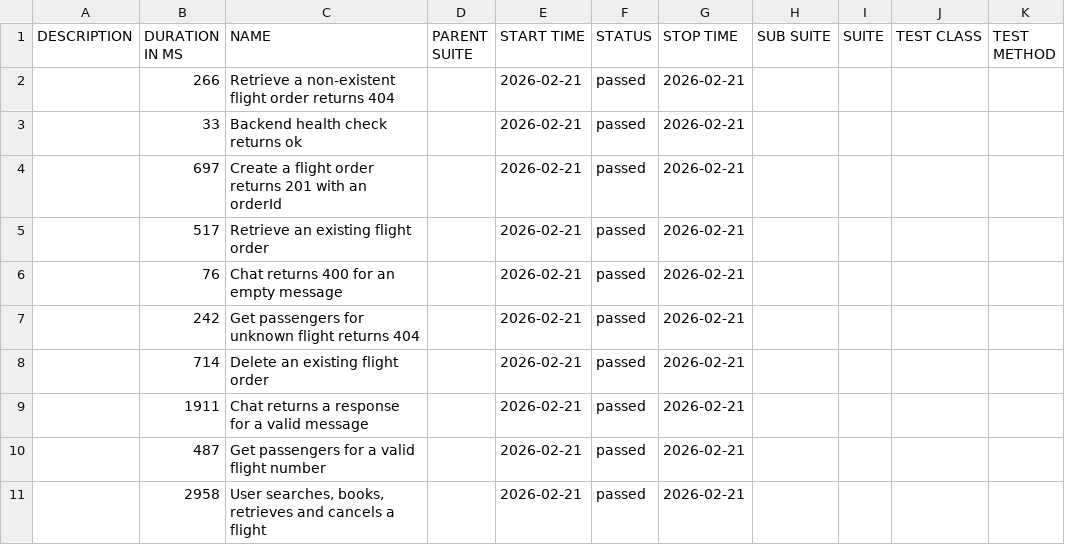
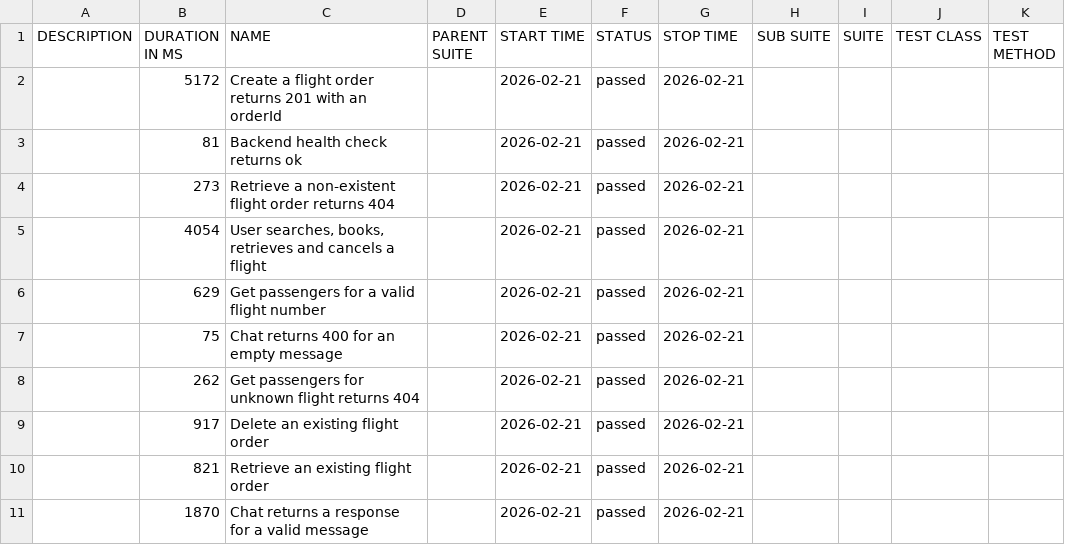
Before and after one commit to adggalman/flightChatbot, a CSV file: data/suites.csv, drawn as a sheet.

```diff
--- a/data/suites.csv
+++ b/data/suites.csv
@@ -1,11 +1,11 @@
 "DESCRIPTION","DURATION IN MS","NAME","PARENT SUITE","START TIME","STATUS","STOP TIME","SUB SUITE","SUITE","TEST CLASS","TEST METHOD"
-"","266","Retrieve a non-existent flight order returns 404","","2026-02-21","passed","2026-02-21","","","",""
-"","33","Backend health check returns ok","","2026-02-21","passed","2026-02-21","","","",""
-"","697","Create a flight order returns 201 with an orderId","","2026-02-21","passed","2026-02-21","","","",""
-"","517","Retrieve an existing flight order","","2026-02-21","passed","2026-02-21","","","",""
-"","76","Chat returns 400 for an empty message","","2026-02-21","passed","2026-02-21","","","",""
-"","242","Get passengers for unknown flight returns 404","","2026-02-21","passed","2026-02-21","","","",""
-"","714","Delete an existing flight order","","2026-02-21","passed","2026-02-21","","","",""
-"","1911","Chat returns a response for a valid message","","2026-02-21","passed","2026-02-21","","","",""
-"","487","Get passengers for a valid flight number","","2026-02-21","passed","2026-02-21","","","",""
-"","2958","User searches, books, retrieves and cancels a flight","","2026-02-21","passed","2026-02-21","","","",""
+"","5172","Create a flight order returns 201 with an orderId","","2026-02-21","passed","2026-02-21","","","",""
+"","81","Backend health check returns ok","","2026-02-21","passed","2026-02-21","","","",""
+"","273","Retrieve a non-existent flight order returns 404","","2026-02-21","passed","2026-02-21","","","",""
+"","4054","User searches, books, retrieves and cancels a flight","","2026-02-21","passed","2026-02-21","","","",""
+"","629","Get passengers for a valid flight number","","2026-02-21","passed","2026-02-21","","","",""
+"","75","Chat returns 400 for an empty message","","2026-02-21","passed","2026-02-21","","","",""
+"","262","Get passengers for unknown flight returns 404","","2026-02-21","passed","2026-02-21","","","",""
+"","917","Delete an existing flight order","","2026-02-21","passed","2026-02-21","","","",""
+"","821","Retrieve an existing flight order","","2026-02-21","passed","2026-02-21","","","",""
+"","1870","Chat returns a response for a valid message","","2026-02-21","passed","2026-02-21","","","",""
```
Also changed, not shown: data/behaviors.csv, 34 other files.
